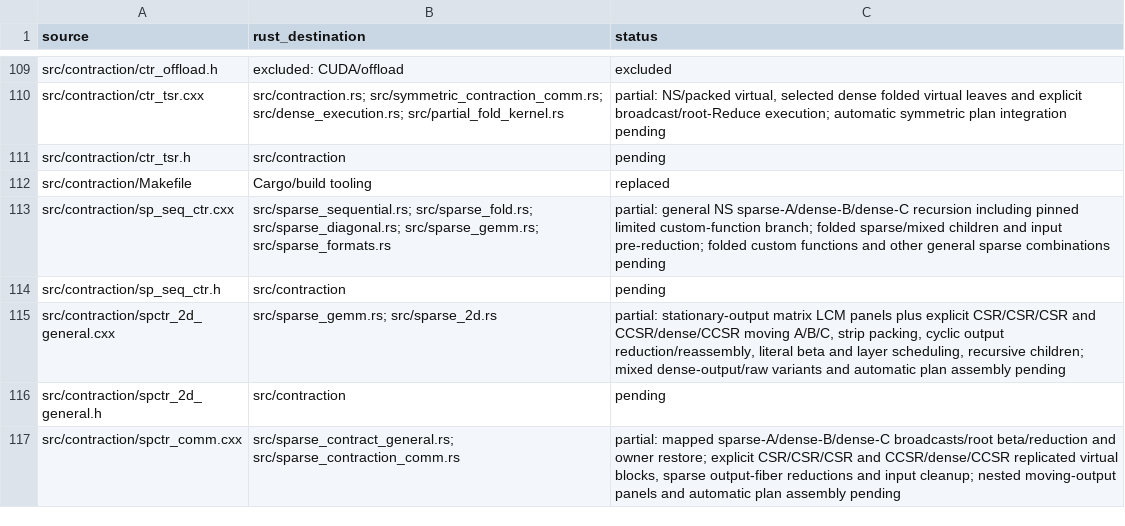
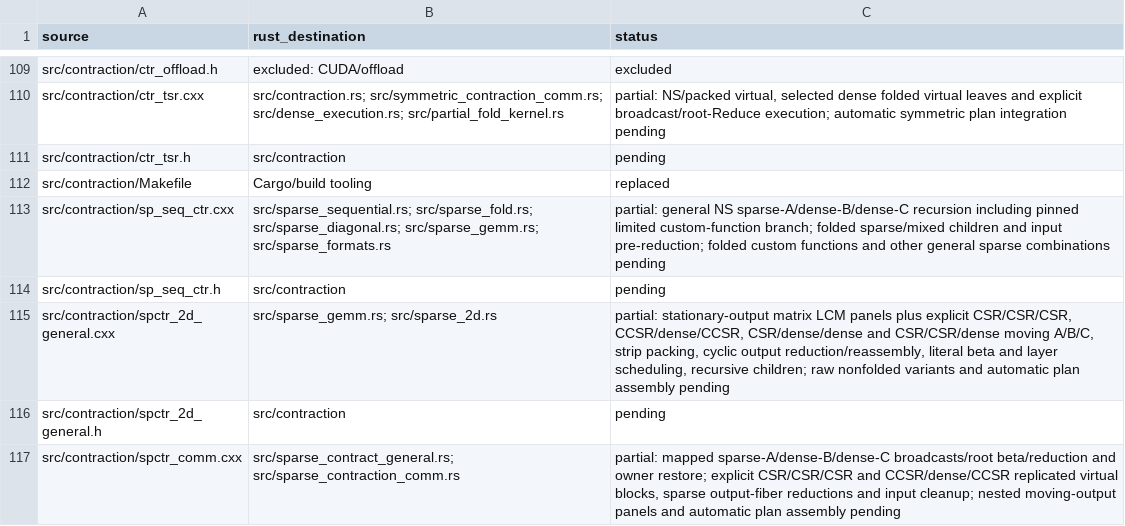
Before and after one commit to rustnumgum/ctf-rs, a TSV file: docs/upstream-inventory.tsv, drawn as a sheet; only a part is shown, gaps mark what is left out.

Commit message:
Port mixed sparse 2D dense-output communication

```diff
--- a/docs/upstream-inventory.tsv
+++ b/docs/upstream-inventory.tsv
@@ -114,3 +114,3 @@ src/contraction/sp_seq_ctr.cxx	src/sparse_sequential.rs; src/sparse_fold.rs; src
 src/contraction/sp_seq_ctr.h	src/contraction	pending
-src/contraction/spctr_2d_general.cxx	src/sparse_gemm.rs; src/sparse_2d.rs	partial: stationary-output matrix LCM panels plus explicit CSR/CSR/CSR and CCSR/dense/CCSR moving A/B/C, strip packing, cyclic output reduction/reassembly, literal beta and layer scheduling, recursive children; mixed dense-output/raw variants and automatic plan assembly pending
+src/contraction/spctr_2d_general.cxx	src/sparse_gemm.rs; src/sparse_2d.rs	partial: stationary-output matrix LCM panels plus explicit CSR/CSR/CSR, CCSR/dense/CCSR, CSR/dense/dense and CSR/CSR/dense moving A/B/C, strip packing, cyclic output reduction/reassembly, literal beta and layer scheduling, recursive children; raw nonfolded variants and automatic plan assembly pending
 src/contraction/spctr_2d_general.h	src/contraction	pending
```
Also changed, not shown: 8 other files.
